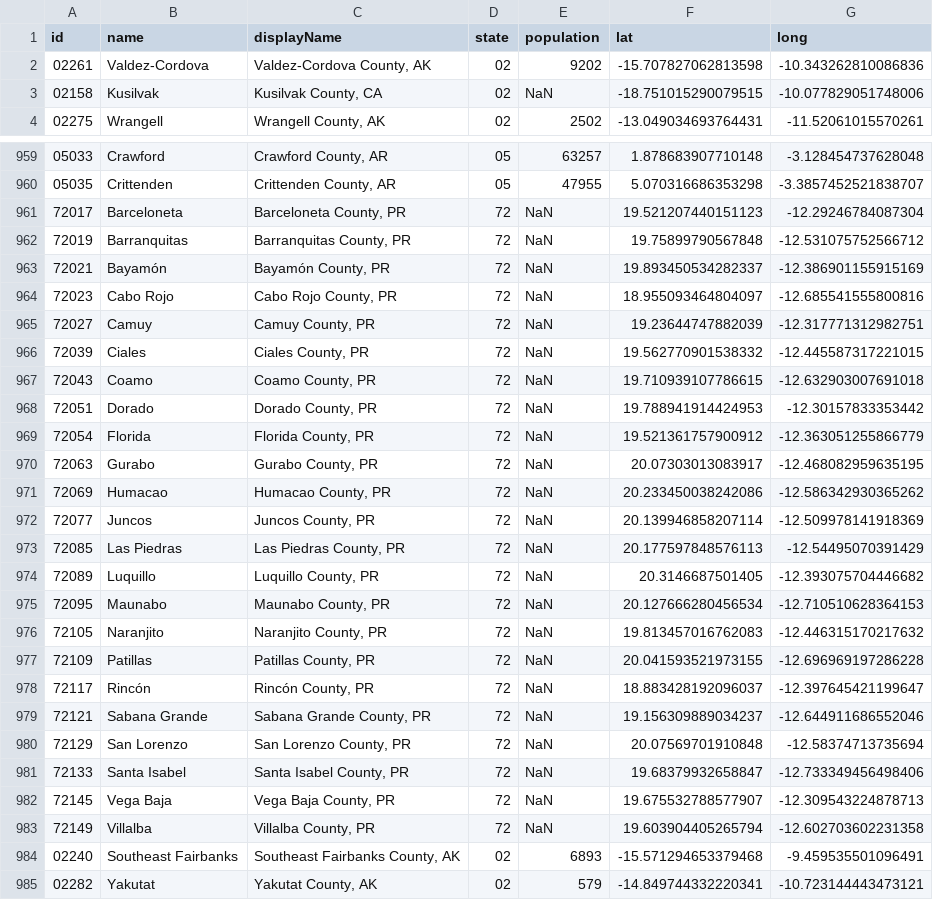
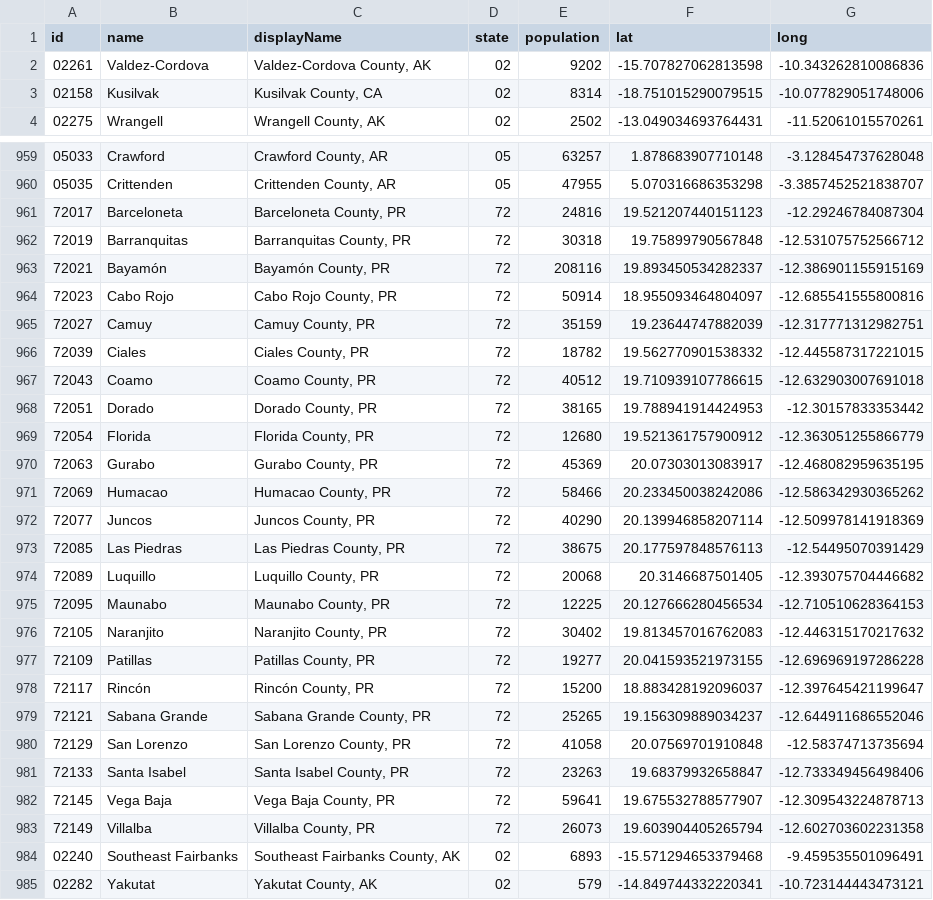
Before and after one commit to cmu-delphi/www-covidcast, a CSV file: src/maps/processed/county.csv, drawn as a sheet; only a part is shown, gaps mark what is left out; the diff covers the shown part only.

Commit message:
feat: update population data based on indicator data
closes #553

```diff
--- a/src/maps/processed/county.csv
+++ b/src/maps/processed/county.csv
@@ -2,3 +2,3 @@ id,name,displayName,state,population,lat,long
 02261,Valdez-Cordova,"Valdez-Cordova County, AK",02,9202,-15.707827062813598,-10.343262810086836
-02158,Kusilvak,"Kusilvak County, CA",02,NaN,-18.751015290079515,-10.077829051748006
+02158,Kusilvak,"Kusilvak County, CA",02,8314,-18.751015290079515,-10.077829051748006
 02275,Wrangell,"Wrangell County, AK",02,2502,-13.049034693764431,-11.52061015570261
@@ -960,25 +960,25 @@ id,name,displayName,state,population,lat,long
 05035,Crittenden,"Crittenden County, AR",05,47955,5.070316686353298,-3.3857452521838707
-72017,Barceloneta,"Barceloneta County, PR",72,NaN,19.521207440151123,-12.29246784087304
-72019,Barranquitas,"Barranquitas County, PR",72,NaN,19.75899790567848,-12.531075752566712
-72021,Bayamón,"Bayamón County, PR",72,NaN,19.893450534282337,-12.386901155915169
-72023,Cabo Rojo,"Cabo Rojo County, PR",72,NaN,18.955093464804097,-12.685541555800816
-72027,Camuy,"Camuy County, PR",72,NaN,19.23644747882039,-12.317771312982751
-72039,Ciales,"Ciales County, PR",72,NaN,19.562770901538332,-12.445587317221015
-72043,Coamo,"Coamo County, PR",72,NaN,19.710939107786615,-12.632903007691018
-72051,Dorado,"Dorado County, PR",72,NaN,19.788941914424953,-12.30157833353442
-72054,Florida,"Florida County, PR",72,NaN,19.521361757900912,-12.363051255866779
-72063,Gurabo,"Gurabo County, PR",72,NaN,20.07303013083917,-12.468082959635195
-72069,Humacao,"Humacao County, PR",72,NaN,20.233450038242086,-12.586342930365262
-72077,Juncos,"Juncos County, PR",72,NaN,20.139946858207114,-12.509978141918369
-72085,Las Piedras,"Las Piedras County, PR",72,NaN,20.177597848576113,-12.54495070391429
-72089,Luquillo,"Luquillo County, PR",72,NaN,20.3146687501405,-12.393075704446682
-72095,Maunabo,"Maunabo County, PR",72,NaN,20.127666280456534,-12.710510628364153
-72105,Naranjito,"Naranjito County, PR",72,NaN,19.813457016762083,-12.446315170217632
-72109,Patillas,"Patillas County, PR",72,NaN,20.041593521973155,-12.696969197286228
-72117,Rincón,"Rincón County, PR",72,NaN,18.883428192096037,-12.397645421199647
-72121,Sabana Grande,"Sabana Grande County, PR",72,NaN,19.156309889034237,-12.644911686552046
-72129,San Lorenzo,"San Lorenzo County, PR",72,NaN,20.07569701910848,-12.58374713735694
-72133,Santa Isabel,"Santa Isabel County, PR",72,NaN,19.68379932658847,-12.733349456498406
-72145,Vega Baja,"Vega Baja County, PR",72,NaN,19.675532788577907,-12.309543224878713
-72149,Villalba,"Villalba County, PR",72,NaN,19.603904405265794,-12.602703602231358
+72017,Barceloneta,"Barceloneta County, PR",72,24816,19.521207440151123,-12.29246784087304
+72019,Barranquitas,"Barranquitas County, PR",72,30318,19.75899790567848,-12.531075752566712
+72021,Bayamón,"Bayamón County, PR",72,208116,19.893450534282337,-12.386901155915169
+72023,Cabo Rojo,"Cabo Rojo County, PR",72,50914,18.955093464804097,-12.685541555800816
+72027,Camuy,"Camuy County, PR",72,35159,19.23644747882039,-12.317771312982751
+72039,Ciales,"Ciales County, PR",72,18782,19.562770901538332,-12.445587317221015
+72043,Coamo,"Coamo County, PR",72,40512,19.710939107786615,-12.632903007691018
+72051,Dorado,"Dorado County, PR",72,38165,19.788941914424953,-12.30157833353442
+72054,Florida,"Florida County, PR",72,12680,19.521361757900912,-12.363051255866779
+72063,Gurabo,"Gurabo County, PR",72,45369,20.07303013083917,-12.468082959635195
+72069,Humacao,"Humacao County, PR",72,58466,20.233450038242086,-12.586342930365262
+72077,Juncos,"Juncos County, PR",72,40290,20.139946858207114,-12.509978141918369
+72085,Las Piedras,"Las Piedras County, PR",72,38675,20.177597848576113,-12.54495070391429
+72089,Luquillo,"Luquillo County, PR",72,20068,20.3146687501405,-12.393075704446682
+72095,Maunabo,"Maunabo County, PR",72,12225,20.127666280456534,-12.710510628364153
+72105,Naranjito,"Naranjito County, PR",72,30402,19.813457016762083,-12.446315170217632
+72109,Patillas,"Patillas County, PR",72,19277,20.041593521973155,-12.696969197286228
+72117,Rincón,"Rincón County, PR",72,15200,18.883428192096037,-12.397645421199647
+72121,Sabana Grande,"Sabana Grande County, PR",72,25265,19.156309889034237,-12.644911686552046
+72129,San Lorenzo,"San Lorenzo County, PR",72,41058,20.07569701910848,-12.58374713735694
+72133,Santa Isabel,"Santa Isabel County, PR",72,23263,19.68379932658847,-12.733349456498406
+72145,Vega Baja,"Vega Baja County, PR",72,59641,19.675532788577907,-12.309543224878713
+72149,Villalba,"Villalba County, PR",72,26073,19.603904405265794,-12.602703602231358
 02240,Southeast Fairbanks,"Southeast Fairbanks County, AK",02,6893,-15.571294653379468,-9.459535501096491
```
Also changed, not shown: 61 edited cells elsewhere in this file, src/maps/processed/state.csv, 3 other files.
